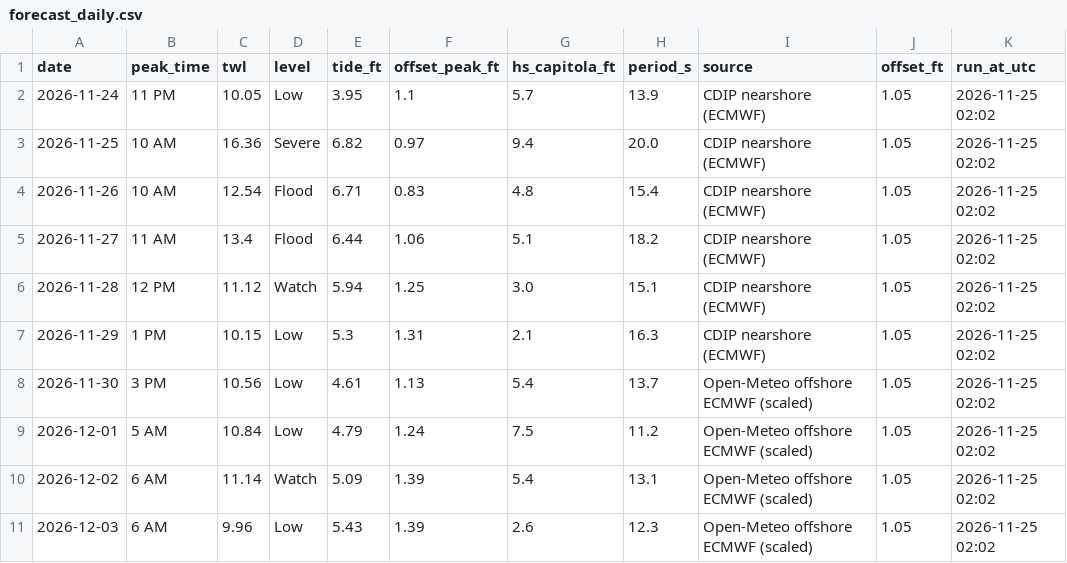
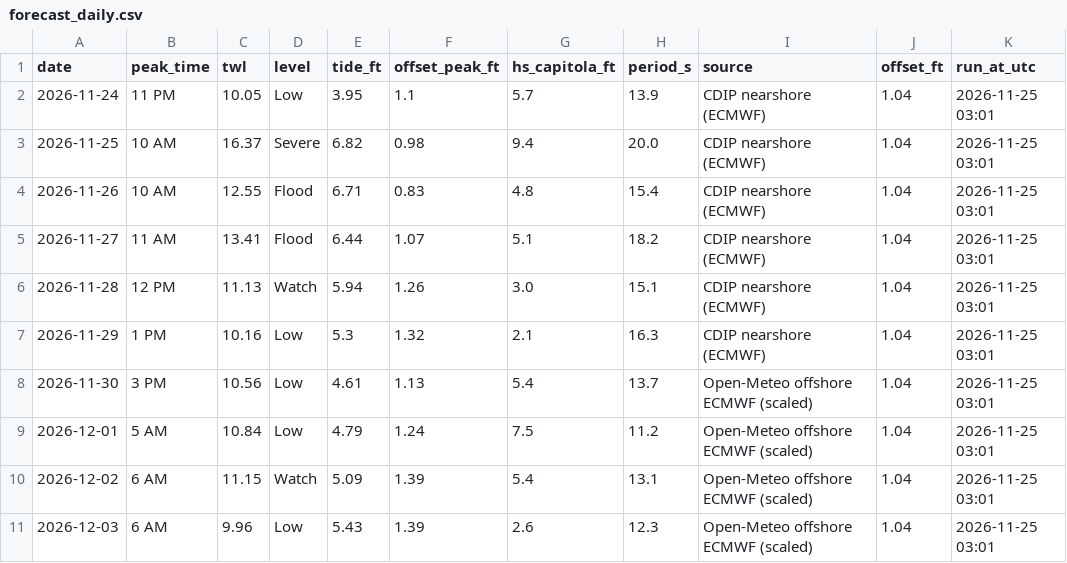
Before and after one commit to kevinkeet/frontpage, a CSV file: capitola/data/forecast_daily.csv, drawn as a sheet.

```diff
--- a/capitola/data/forecast_daily.csv
+++ b/capitola/data/forecast_daily.csv
@@ -1,11 +1,11 @@
 date,peak_time,twl,level,tide_ft,offset_peak_ft,hs_capitola_ft,period_s,source,offset_ft,run_at_utc
-2026-11-24,11 PM,10.05,Low,3.95,1.1,5.7,13.9,CDIP nearshore (ECMWF),1.05,2026-11-25 02:02
-2026-11-25,10 AM,16.36,Severe,6.82,0.97,9.4,20.0,CDIP nearshore (ECMWF),1.05,2026-11-25 02:02
-2026-11-26,10 AM,12.54,Flood,6.71,0.83,4.8,15.4,CDIP nearshore (ECMWF),1.05,2026-11-25 02:02
-2026-11-27,11 AM,13.4,Flood,6.44,1.06,5.1,18.2,CDIP nearshore (ECMWF),1.05,2026-11-25 02:02
-2026-11-28,12 PM,11.12,Watch,5.94,1.25,3.0,15.1,CDIP nearshore (ECMWF),1.05,2026-11-25 02:02
-2026-11-29,1 PM,10.15,Low,5.3,1.31,2.1,16.3,CDIP nearshore (ECMWF),1.05,2026-11-25 02:02
-2026-11-30,3 PM,10.56,Low,4.61,1.13,5.4,13.7,Open-Meteo offshore ECMWF (scaled),1.05,2026-11-25 02:02
-2026-12-01,5 AM,10.84,Low,4.79,1.24,7.5,11.2,Open-Meteo offshore ECMWF (scaled),1.05,2026-11-25 02:02
-2026-12-02,6 AM,11.14,Watch,5.09,1.39,5.4,13.1,Open-Meteo offshore ECMWF (scaled),1.05,2026-11-25 02:02
-2026-12-03,6 AM,9.96,Low,5.43,1.39,2.6,12.3,Open-Meteo offshore ECMWF (scaled),1.05,2026-11-25 02:02
+2026-11-24,11 PM,10.05,Low,3.95,1.1,5.7,13.9,CDIP nearshore (ECMWF),1.04,2026-11-25 03:01
+2026-11-25,10 AM,16.37,Severe,6.82,0.98,9.4,20.0,CDIP nearshore (ECMWF),1.04,2026-11-25 03:01
+2026-11-26,10 AM,12.55,Flood,6.71,0.83,4.8,15.4,CDIP nearshore (ECMWF),1.04,2026-11-25 03:01
+2026-11-27,11 AM,13.41,Flood,6.44,1.07,5.1,18.2,CDIP nearshore (ECMWF),1.04,2026-11-25 03:01
+2026-11-28,12 PM,11.13,Watch,5.94,1.26,3.0,15.1,CDIP nearshore (ECMWF),1.04,2026-11-25 03:01
+2026-11-29,1 PM,10.16,Low,5.3,1.32,2.1,16.3,CDIP nearshore (ECMWF),1.04,2026-11-25 03:01
+2026-11-30,3 PM,10.56,Low,4.61,1.13,5.4,13.7,Open-Meteo offshore ECMWF (scaled),1.04,2026-11-25 03:01
+2026-12-01,5 AM,10.84,Low,4.79,1.24,7.5,11.2,Open-Meteo offshore ECMWF (scaled),1.04,2026-11-25 03:01
+2026-12-02,6 AM,11.15,Watch,5.09,1.39,5.4,13.1,Open-Meteo offshore ECMWF (scaled),1.04,2026-11-25 03:01
+2026-12-03,6 AM,9.96,Low,5.43,1.39,2.6,12.3,Open-Meteo offshore ECMWF (scaled),1.04,2026-11-25 03:01
```
Also changed, not shown: capitola/data/creek_forecast.csv, capitola/data/forecast_hourly.csv, 2 other files.
